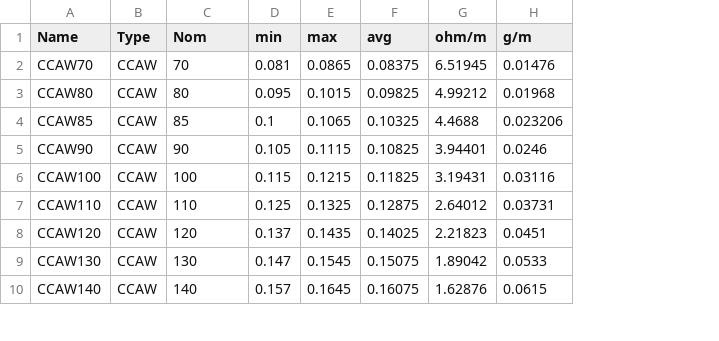
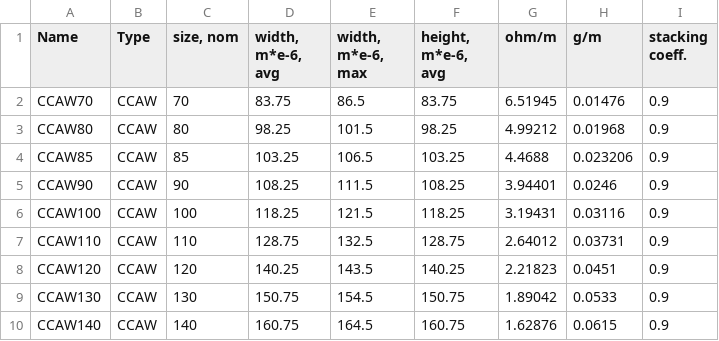
Before and after one commit to kbasaran/Speaker-Stuff-Calculator, a CSV file: SSC_data/VC_TABLE.csv, drawn as a sheet; only a part is shown; removed rows and columns are numbered as before the commit, all else as after; the diff names each change by its address in the sheet, - before the commit and + after, or states it on an @@ line.

Commit message:
new VC_DATA parameters

```diff
--- a/SSC_data/VC_TABLE.csv
+++ b/SSC_data/VC_TABLE.csv
-column D (min), rows 2-10: 0.081 | 0.095 | 0.1 | 0.105 | 0.115 | 0.125 | 0.137 | 0.147 | 0.157
-column E (max), rows 2-10: 0.0865 | 0.1015 | 0.1065 | 0.1115 | 0.1215 | 0.1325 | 0.1435 | 0.1545 | 0.1645
-column F (avg), rows 2-10: 0.08375 | 0.09825 | 0.10325 | 0.10825 | 0.11825 | 0.12875 | 0.14025 | 0.15075 | 0.16075
+column D (width, m*e-6, avg), rows 2-10: 83.75 | 98.25 | 103.25 | 108.25 | 118.25 | 128.75 | 140.25 | 150.75 | 160.75
+column E (width, m*e-6, max), rows 2-10: 86.5 | 101.5 | 106.5 | 111.5 | 121.5 | 132.5 | 143.5 | 154.5 | 164.5
+column F (height, m*e-6, avg), rows 2-10: 83.75 | 98.25 | 103.25 | 108.25 | 118.25 | 128.75 | 140.25 | 150.75 | 160.75
+column I (stacking coeff.), rows 2-10: all 0.9
-C1: Nom
+C1: size, nom
```
Also changed, not shown: 4 other files.
